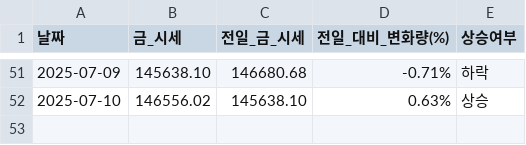
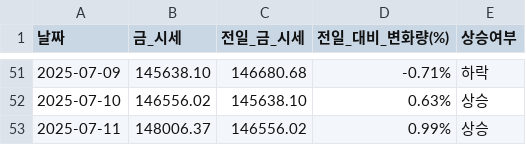
Before and after one commit to YMDarkness/Web_Crawling, a CSV file: gold_price_test/gold_price.csv, drawn as a sheet; only a part is shown, gaps mark what is left out; the diff names each change by its address in the sheet, - before the commit and + after, or states it on an @@ line.

Commit message:
국내 금 시세 데이터

```diff
--- a/gold_price_test/gold_price.csv
+++ b/gold_price_test/gold_price.csv
+row 53: 2025-07-11 | 148006.37 | 146556.02 | 0.99% | 상승
```
